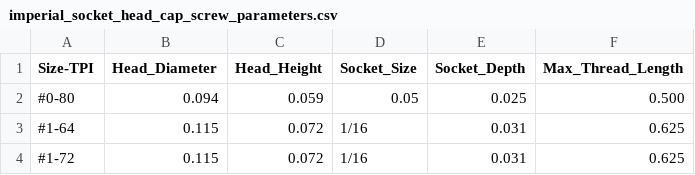
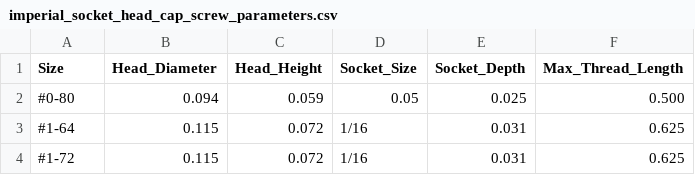
Before and after one commit to gumyr/cq_warehouse, a CSV file: src/cq_warehouse/imperial_socket_head_cap_screw_parameters.csv, drawn as a sheet; only a part is shown.

```diff
--- a/src/cq_warehouse/imperial_socket_head_cap_screw_parameters.csv
+++ b/src/cq_warehouse/imperial_socket_head_cap_screw_parameters.csv
@@ -1,2 +1,2 @@
-Size-TPI,Head_Diameter,Head_Height,Socket_Size,Socket_Depth,Max_Thread_Length
+Size,Head_Diameter,Head_Height,Socket_Size,Socket_Depth,Max_Thread_Length
 #0-80, 0.094, 0.059, 0.05, 0.025, 0.500
```
Also changed, not shown: src/cq_warehouse/metric_socket_head_cap_screw_parameters.csv, 1 other file.
